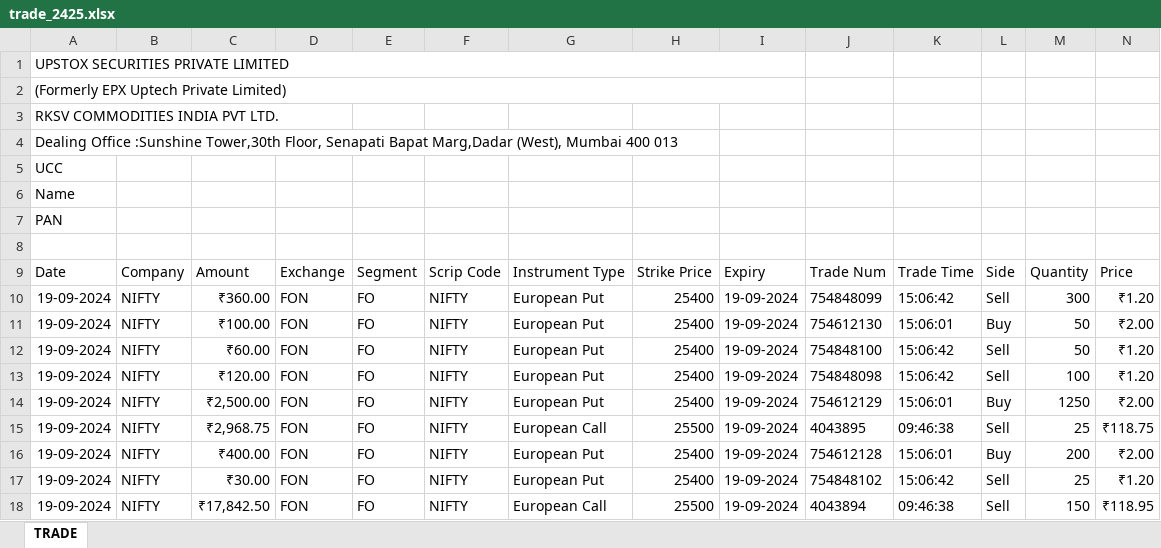
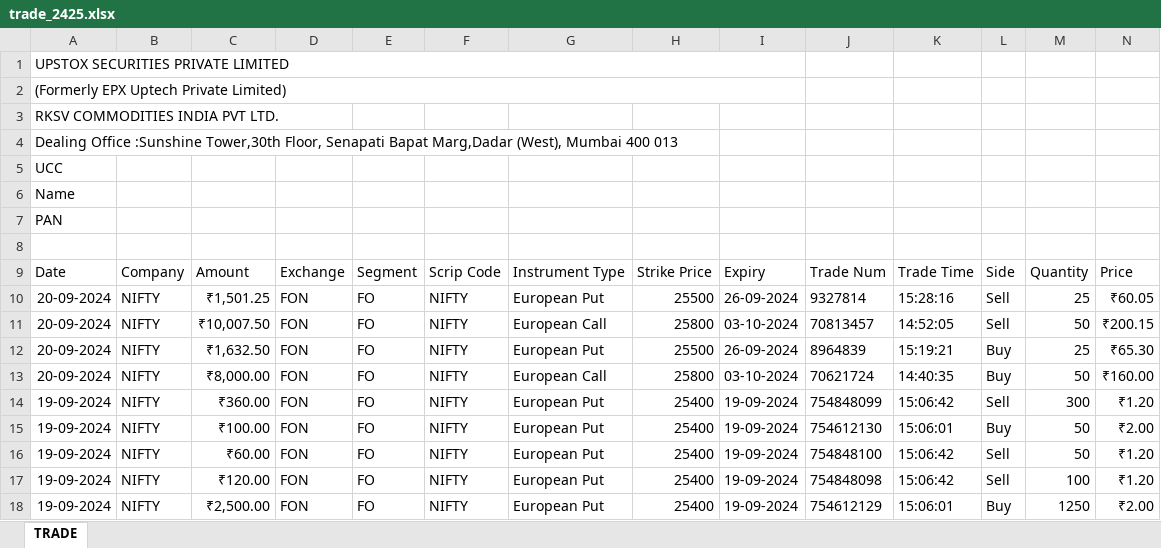
Before and after one commit to PtPrashantTripathi/PortfolioTracker, an Excel workbook: DATA/SOURCE/TradeHistory/trade_2425.xlsx, sheet TRADE, drawn as a sheet; only a part is shown; the shorter side is filled out with more unchanged rows; values as stored, in another font and other column widths than the file's, no borders; the diff names each change by its address in the sheet, - before the commit and + after, or states it on an @@ line.

Commit message:
data

```diff
--- a/DATA/SOURCE/TradeHistory/trade_2425.xlsx (sheet TRADE)
+++ b/DATA/SOURCE/TradeHistory/trade_2425.xlsx (sheet TRADE)
+row 10: 20-09-2024 | NIFTY | ₹1,501.25 | FON | FO | NIFTY | European Put | 25500 | 26-09-2024 | 9327814 | 15:28:16 | Sell | 25 | ₹60.05
+row 11: 20-09-2024 | NIFTY | ₹10,007.50 | FON | FO | NIFTY | European Call | 25800 | 03-10-2024 | 70813457 | 14:52:05 | Sell | 50 | ₹200.15
+row 12: 20-09-2024 | NIFTY | ₹1,632.50 | FON | FO | NIFTY | European Put | 25500 | 26-09-2024 | 8964839 | 15:19:21 | Buy | 25 | ₹65.30
+row 13: 20-09-2024 | NIFTY | ₹8,000.00 | FON | FO | NIFTY | European Call | 25800 | 03-10-2024 | 70621724 | 14:40:35 | Buy | 50 | ₹160.00
```
Also changed, not shown: 21 other files.
